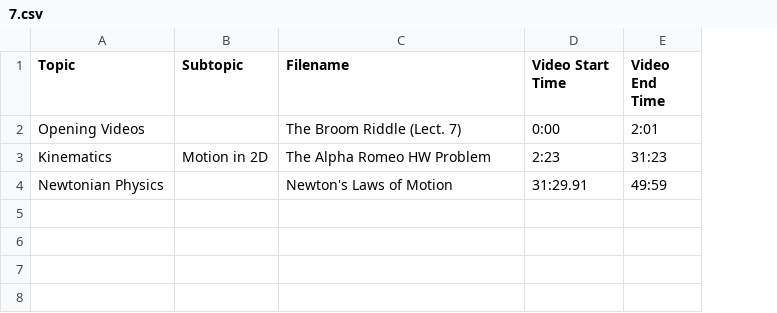
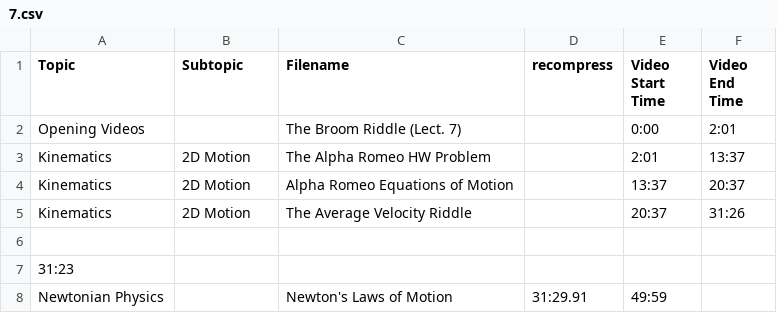
Before and after one commit to SBUtltmedia/Hemmick, a CSV file: csv/131/7.csv, drawn as a sheet; the diff names each change by its address in the sheet, - before the commit and + after, or states it on an @@ line.

```diff
--- a/csv/131/7.csv
+++ b/csv/131/7.csv
+column F (Video End Time), rows 2-3: 2:01 | 13:37
-D1: Video Start Time
+D1: recompress
-E1: Video End Time
+E1: Video Start Time
-D2 (recompress): 0:00
+D2 (recompress): (empty)
-E2 (Video Start Time): 2:01
+E2 (Video Start Time): 0:00
-B3 (Subtopic): Motion in 2D
+B3 (Subtopic): 2D Motion
-D3 (recompress): 2:23
+D3 (recompress): (empty)
-E3 (Video Start Time): 31:23
+E3 (Video Start Time): 2:01
+row 4: Kinematics | 2D Motion | Alpha Romeo Equations of Motion |  | 13:37 | 20:37
+row 5: Kinematics | 2D Motion | The Average Velocity Riddle |  | 20:37 | 31:26
+row 6: (empty)
+row 7: 31:23
```
Also changed, not shown: 1 other file.
